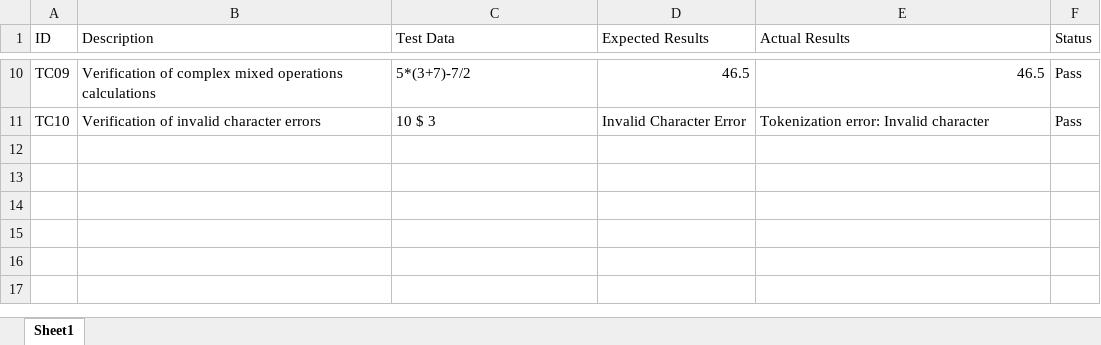
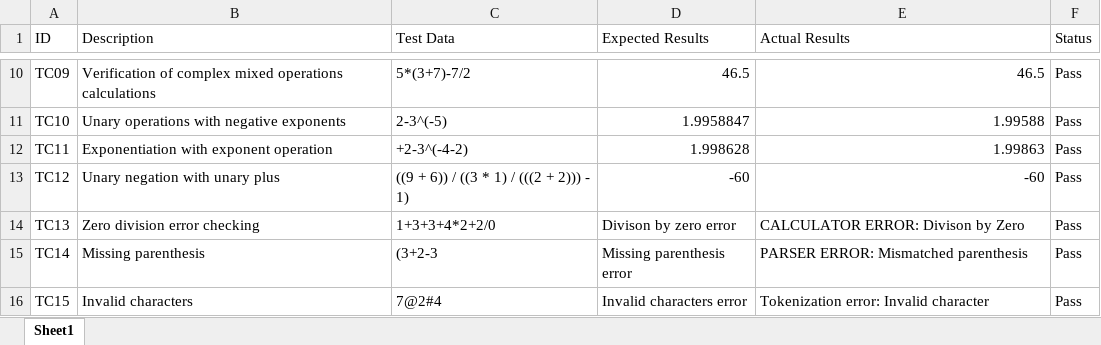
Before and after one commit to hmhoopes/348_project, an Excel workbook: documents/Test Cases.xlsx, sheet Sheet1, drawn as a sheet; only a part is shown, gaps mark what is left out; values as stored, in another font and other column widths than the file's, no borders; the diff covers the shown part only; the diff names each change by its address in the sheet, - before the commit and + after, or states it on an @@ line.

Commit message:
add test cases to excel

```diff
--- a/documents/Test Cases.xlsx (sheet Sheet1)
+++ b/documents/Test Cases.xlsx (sheet Sheet1)
-B11 (Description): Verification of invalid character errors
+B11 (Description): Unary operations with negative exponents
-C11 (Test Data): 10 $ 3
+C11 (Test Data): 2-3^(-5)
-D11 (Expected Results): Invalid Character Error
+D11 (Expected Results): 1.9958847
-E11 (Actual Results): Tokenization error: Invalid character
+E11 (Actual Results): 1.99588
-E11 alignment: left
+E11 alignment: right
+row 12: TC11 | Exponentiation with exponent operation | +2-3^(-4-2) | 1.998628 | 1.99863 | Pass
+row 13: TC12 | Unary negation with unary plus | ((9 + 6)) / ((3 * 1) / (((2 + 2))) - 1) | -60 | -60 | Pass
+row 14: TC13 | Zero division error checking | 1+3+3+4*2+2/0 | Divison by zero error | CALCULATOR ERROR: Divison by Zero | Pass
+row 15: TC14 | Missing parenthesis | (3+2-3 | Missing parenthesis error | PARSER ERROR: Mismatched parenthesis | Pass
+row 16: TC15 | Invalid characters | 7@2#4 | Invalid characters error | Tokenization error: Invalid character | Pass
```
Also changed, not shown: 32 edited cells elsewhere in this sheet.
